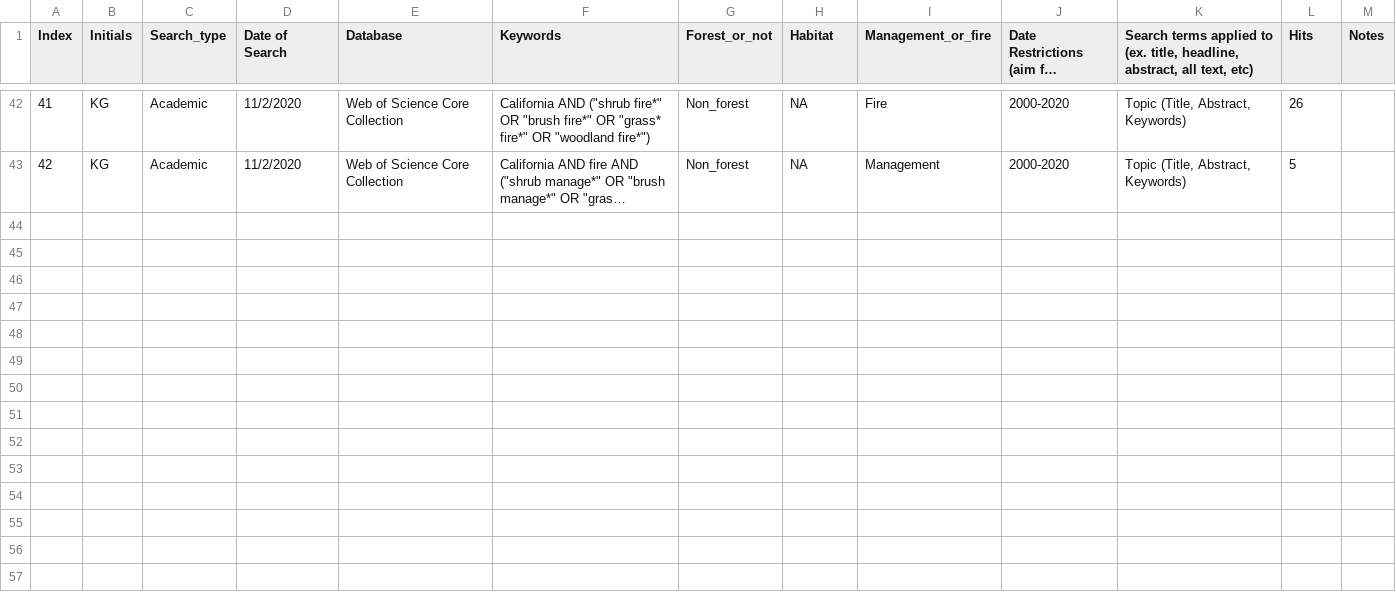
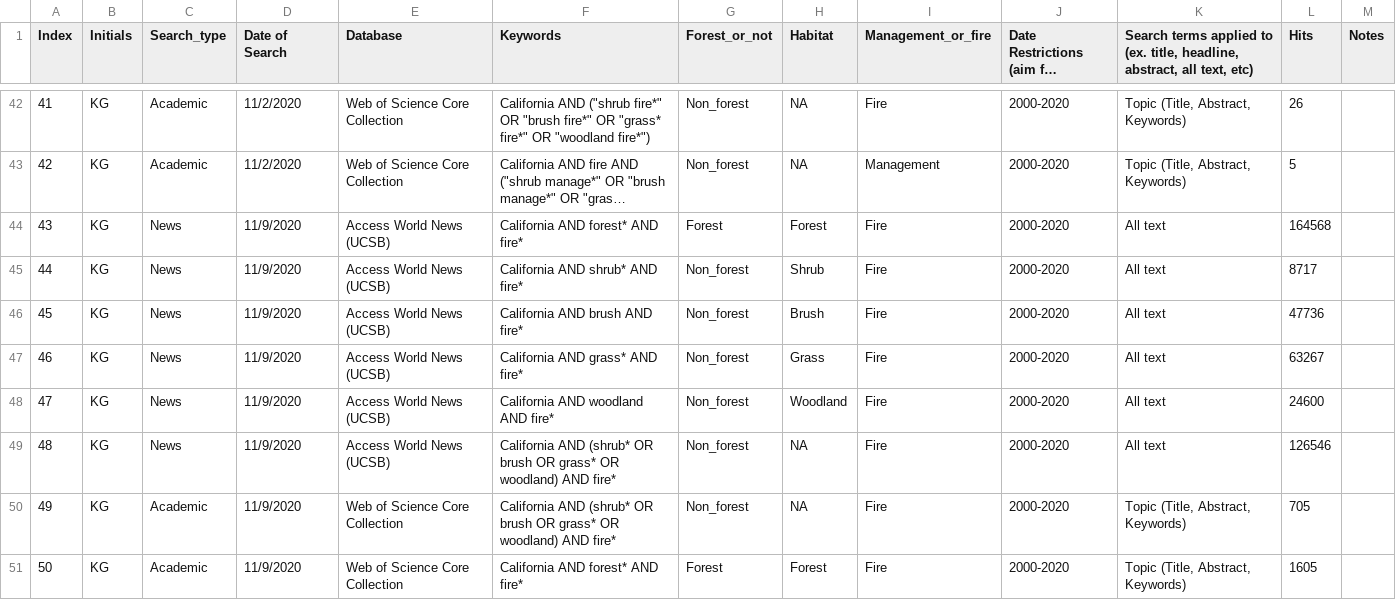
Before and after one commit to kaitlyngaynor/fire-keyword-search, a CSV file: Media and literature keyword search (Oct 2020) - Record.csv, drawn as a sheet; only a part is shown, gaps mark what is left out; long unchanged cells end in …; the diff covers the shown part only; the diff names each change by its address in the sheet, - before the commit and + after, or states it on an @@ line.

Commit message:
Make figure without management, combining non-forest habitat types

```diff
--- a/Media and literature keyword search (Oct 2020) - Record.csv
+++ b/Media and literature keyword search (Oct 2020) - Record.csv
+row 44: 43 | KG | News | 11/9/2020 | Access World News (UCSB) | California AND forest* AND fire* | Forest | Forest | Fire | 2000-2020 | All text | 164568
+row 45: 44 | KG | News | 11/9/2020 | Access World News (UCSB) | California AND shrub* AND fire* | Non_forest | Shrub | Fire | 2000-2020 | All text | 8717
+row 46: 45 | KG | News | 11/9/2020 | Access World News (UCSB) | California AND brush AND fire* | Non_forest | Brush | Fire | 2000-2020 | All text | 47736
+row 47: 46 | KG | News | 11/9/2020 | Access World News (UCSB) | California AND grass* AND fire* | Non_forest | Grass | Fire | 2000-2020 | All text | 63267
+row 48: 47 | KG | News | 11/9/2020 | Access World News (UCSB) | California AND woodland AND fire* | Non_forest | Woodland | Fire | 2000-2020 | All text | 24600
+row 49: 48 | KG | News | 11/9/2020 | Access World News (UCSB) | California AND (shrub* OR brush OR grass* OR woodland) AND fire* | Non_forest | NA | Fire | 2000-2020 | All text | 126546
+row 50: 49 | KG | Academic | 11/9/2020 | Web of Science Core Collection | California AND (shrub* OR brush OR grass* OR woodland) AND fire* | Non_forest | NA | Fire | 2000-2020 | Topic (Title, Abstract, Keywords) | 705
+row 51: 50 | KG | Academic | 11/9/2020 | Web of Science Core Collection | California AND forest* AND fire* | Forest | Forest | Fire | 2000-2020 | Topic (Title, Abstract, Keywords) | 1605
```
Also changed, not shown: 55 edited cells elsewhere in this file, 2 other files.
